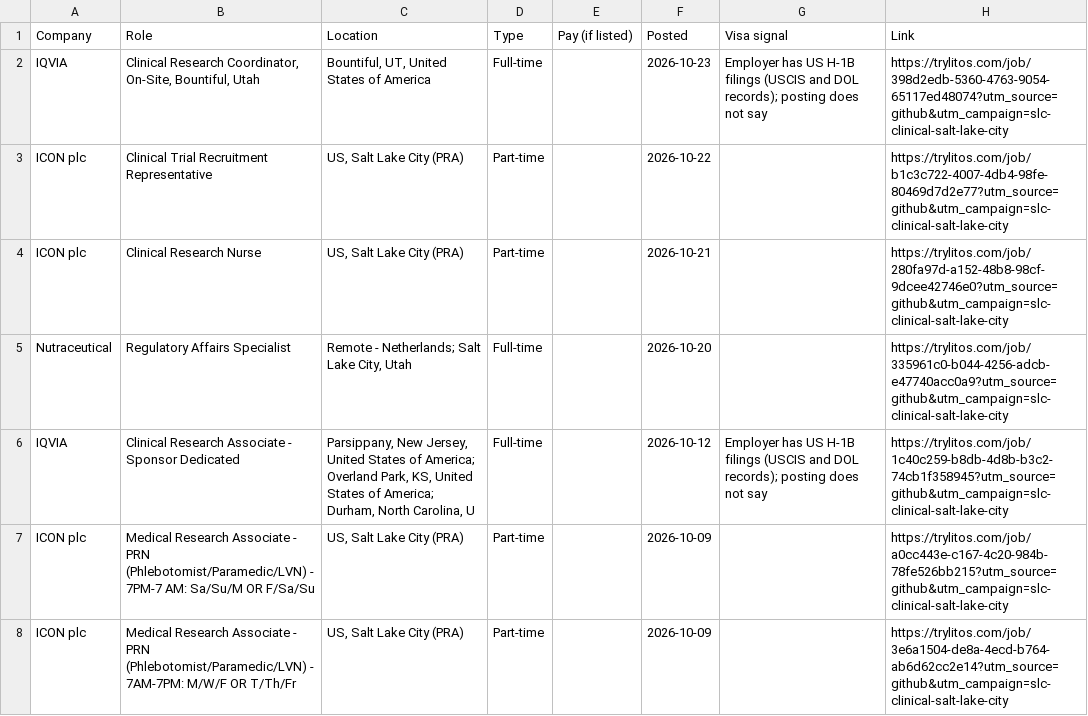
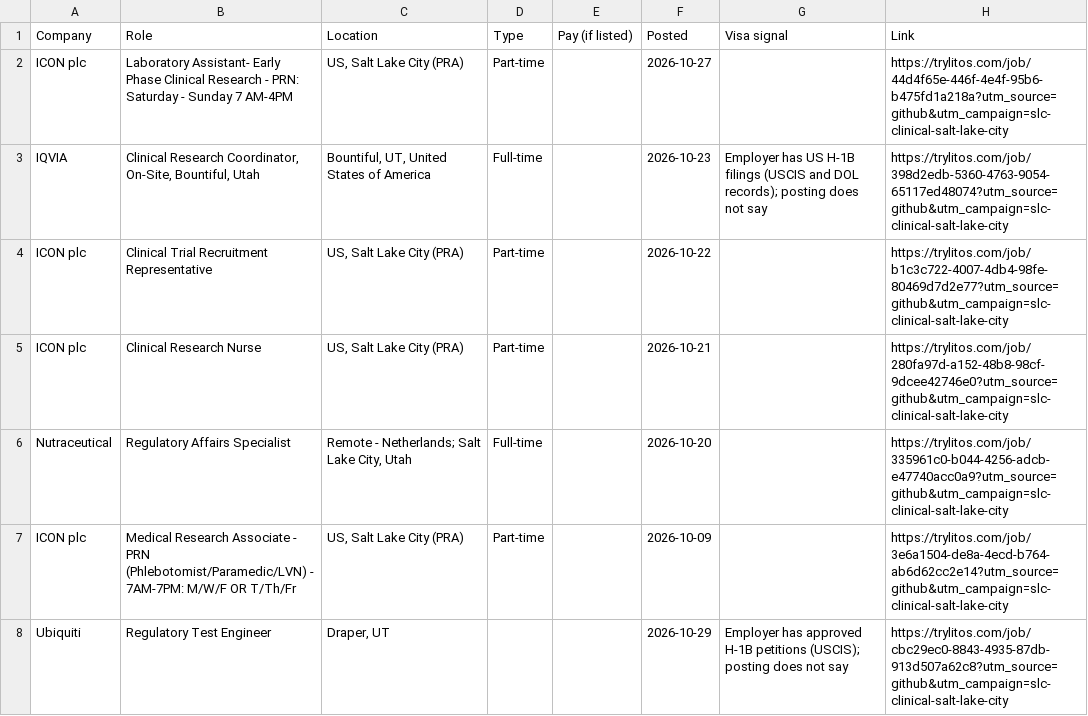
Before and after one commit to mehek-builds/Salt-Lake-City-Clinical-Research-Jobs, a CSV file: csv/salt-lake-city.csv, drawn as a sheet; removed rows and columns are numbered as before the commit, all else as after; the diff names each change by its address in the sheet, - before the commit and + after, or states it on an @@ line.

```diff
--- a/csv/salt-lake-city.csv
+++ b/csv/salt-lake-city.csv
+row 2: ICON plc | Laboratory Assistant- Early Phase Clinical Research - PRN: Saturday - Sunday 7 AM-4PM | US, Salt Lake City (PRA) | Part-time |  | 2026-10-27 |  | https://trylitos.com/job/44d4f65e-446f-4e4f-95b6-b475fd1a218a?utm_source=github&utm_campaign=slc-clinical-salt-lake-city
-row 6: IQVIA | Clinical Research Associate - Sponsor Dedicated | Parsippany, New Jersey, United States of America; Overland Park, KS, United States of America; Durham, North Carolina, U | Full-time |  | 2026-10-12 | Employer has US H-1B filings (USCIS and DOL records); posting does not say | https://trylitos.com/job/1c40c259-b8db-4d8b-b3c2-74cb1f358945?utm_source=github&utm_campaign=slc-clinical-salt-lake-city
-row 7: ICON plc | Medical Research Associate - PRN (Phlebotomist/Paramedic/LVN) - 7PM-7 AM: Sa/Su/M OR F/Sa/Su | US, Salt Lake City (PRA) | Part-time |  | 2026-10-09 |  | https://trylitos.com/job/a0cc443e-c167-4c20-984b-78fe526bb215?utm_source=github&utm_campaign=slc-clinical-salt-lake-city
+row 8: Ubiquiti | Regulatory Test Engineer | Draper, UT |  |  | 2026-10-29 | Employer has approved H-1B petitions (USCIS); posting does not say | https://trylitos.com/job/cbc29ec0-8843-4935-87db-913d507a62c8?utm_source=github&utm_campaign=slc-clinical-salt-lake-city
```
Also changed, not shown: csv/all.csv, csv/rest-of-utah.csv, 3 other files.
